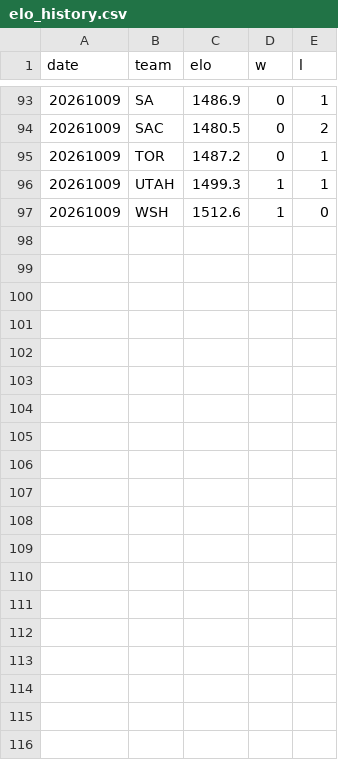
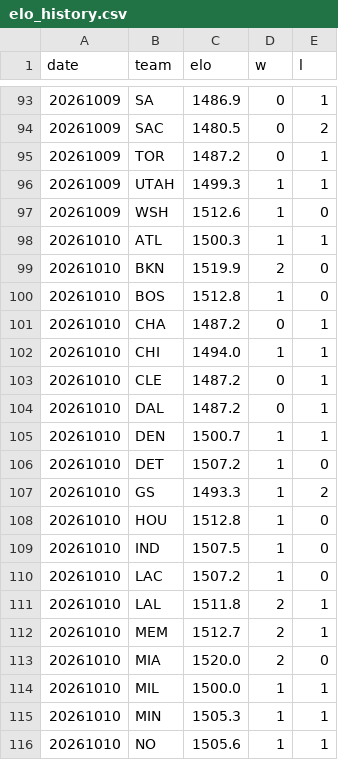
Before and after one commit to HLCLJacksonC/nba-analysis, a CSV file: elo_history.csv, drawn as a sheet; only a part is shown, gaps mark what is left out; the diff covers the shown part only.

```diff
--- a/elo_history.csv
+++ b/elo_history.csv
@@ -97 +97,20 @@ date,team,elo,w,l
 20261009,WSH,1512.6,1,0
+20261010,ATL,1500.3,1,1
+20261010,BKN,1519.9,2,0
+20261010,BOS,1512.8,1,0
+20261010,CHA,1487.2,0,1
+20261010,CHI,1494.0,1,1
+20261010,CLE,1487.2,0,1
+20261010,DAL,1487.2,0,1
+20261010,DEN,1500.7,1,1
+20261010,DET,1507.2,1,0
+20261010,GS,1493.3,1,2
+20261010,HOU,1512.8,1,0
+20261010,IND,1507.5,1,0
+20261010,LAC,1507.2,1,0
+20261010,LAL,1511.8,2,1
+20261010,MEM,1512.7,2,1
+20261010,MIA,1520.0,2,0
+20261010,MIL,1500.0,1,1
+20261010,MIN,1505.3,1,1
+20261010,NO,1505.6,1,1
```
Also changed, not shown: 11 added rows elsewhere in this file, games.csv, 1 other file.
